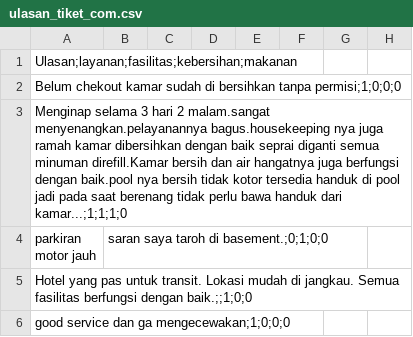
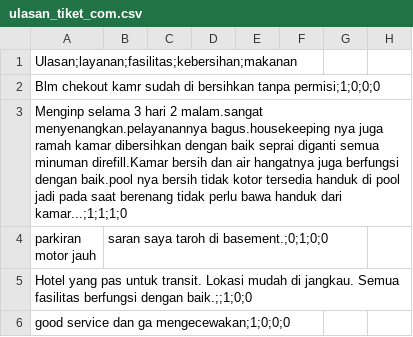
Before and after one commit to faishalmhmd/pypy, a CSV file: ulasan_tiket_com.csv, drawn as a sheet; only a part is shown; the diff names each change by its address in the sheet, - before the commit and + after, or states it on an @@ line.

Commit message:
add: typo fix

```diff
--- a/ulasan_tiket_com.csv
+++ b/ulasan_tiket_com.csv
-A2 (parkiran motor jauh): Belum chekout kamar sudah di…
+A2 (parkiran motor jauh): Blm chekout kamr sudah di…
-A3 (parkiran motor jauh): Menginap selama 3…
+A3 (parkiran motor jauh): Menginp selama 3…
```
Also changed, not shown: 4 other files.
